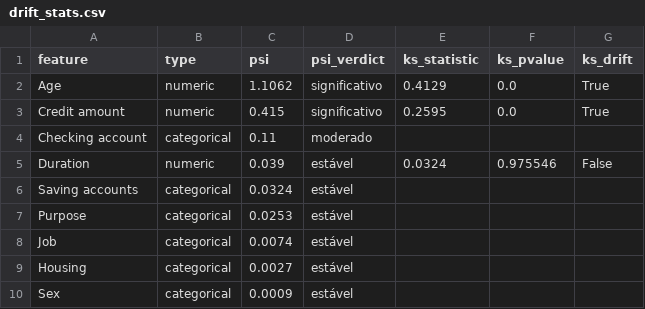
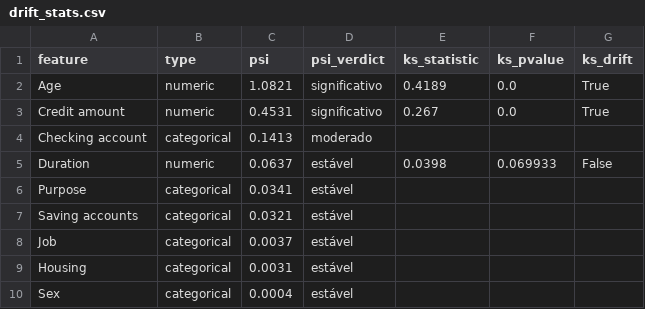
Before and after one commit to gui3561-ux/grupo-98-tech-challenger-fase4, a CSV file: reports/drift_stats.csv, drawn as a sheet.

Commit message:
feat(data): expand credit dataset to 5000 rows via class-conditional copula and update artifacts

```diff
--- a/reports/drift_stats.csv
+++ b/reports/drift_stats.csv
@@ -1,10 +1,10 @@
 feature,type,psi,psi_verdict,ks_statistic,ks_pvalue,ks_drift
-Age,numeric,1.1062,significativo,0.4129,0.0,True
-Credit amount,numeric,0.415,significativo,0.2595,0.0,True
-Checking account,categorical,0.11,moderado,,,
-Duration,numeric,0.039,estável,0.0324,0.975546,False
-Saving accounts,categorical,0.0324,estável,,,
-Purpose,categorical,0.0253,estável,,,
-Job,categorical,0.0074,estável,,,
-Housing,categorical,0.0027,estável,,,
-Sex,categorical,0.0009,estável,,,
+Age,numeric,1.0821,significativo,0.4189,0.0,True
+Credit amount,numeric,0.4531,significativo,0.267,0.0,True
+Checking account,categorical,0.1413,moderado,,,
+Duration,numeric,0.0637,estável,0.0398,0.069933,False
+Purpose,categorical,0.0341,estável,,,
+Saving accounts,categorical,0.0321,estável,,,
+Job,categorical,0.0037,estável,,,
+Housing,categorical,0.0031,estável,,,
+Sex,categorical,0.0004,estável,,,
```
Also changed, not shown: 16 other files.
